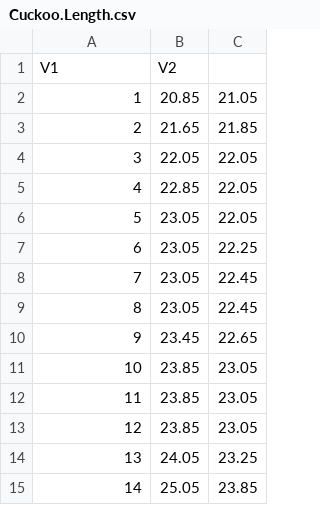
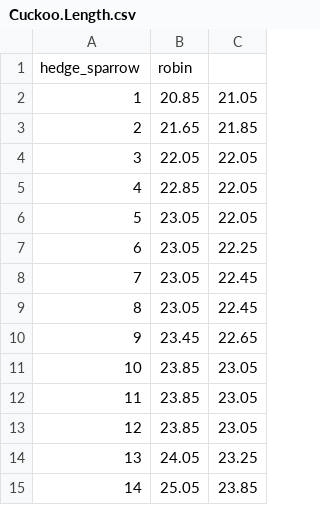
Before and after one commit to cyrildalmasso/L3GBS, a CSV file: Cuckoo.Length.csv, drawn as a sheet.

Commit message:
Add files via upload

```diff
--- a/Cuckoo.Length.csv
+++ b/Cuckoo.Length.csv
@@ -1,2 +1,2 @@
-"V1"	"V2"
+"hedge_sparrow"	"robin"
 "1"	20.85	21.05
```
